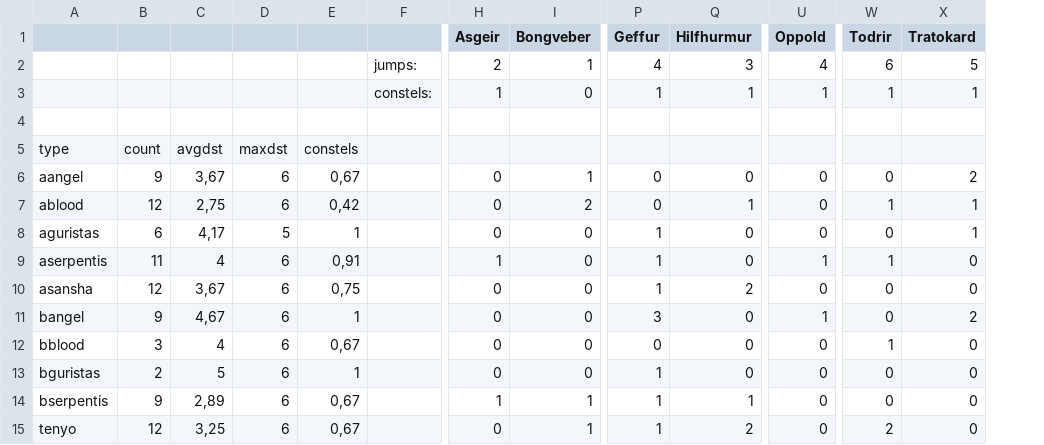
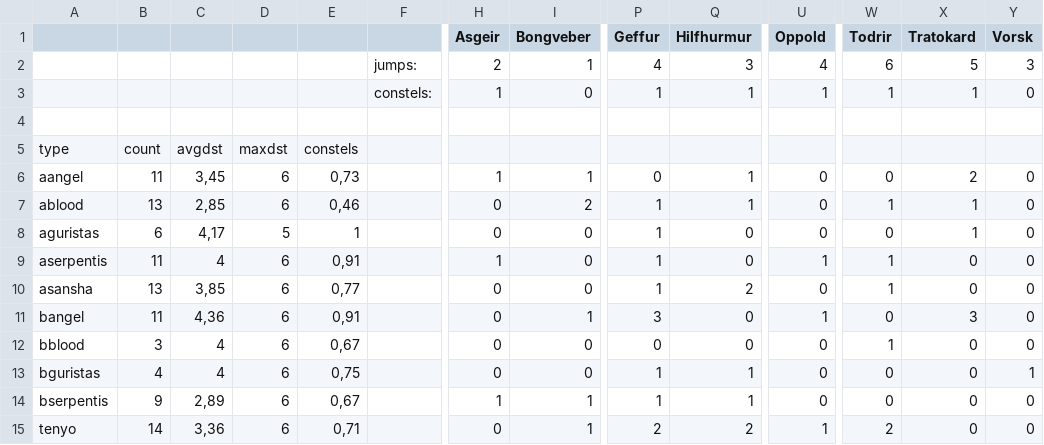
Before and after one commit to guiguilechat/JCELechat, a CSV file: programs/StatsBurnerDest/src/main/resources/Freatlidur.csv, drawn as a sheet; only a part is shown, gaps mark what is left out; the diff covers the shown part only; the diff names each change by its address in the sheet, - before the commit and + after, or states it on an @@ line.

```diff
--- a/programs/StatsBurnerDest/src/main/resources/Freatlidur.csv
+++ b/programs/StatsBurnerDest/src/main/resources/Freatlidur.csv
+column Y (Vorsk), rows 2-15: 3 | 0 |  |  | 0 | 0 | 0 | 0 | 0 | 0 | 0 | 1 | 0 | 0
-B6: 9
+B6: 11
-C6: 3,67
+C6: 3,45
-E6: 0,67
+E6: 0,73
-H6 (Asgeir): 0
+H6 (Asgeir): 1
-Q6 (Hilfhurmur): 0
+Q6 (Hilfhurmur): 1
-B7: 12
+B7: 13
-C7: 2,75
+C7: 2,85
-E7: 0,42
+E7: 0,46
-P7 (Geffur): 0
+P7 (Geffur): 1
-B10: 12
+B10: 13
-C10: 3,67
+C10: 3,85
-E10: 0,75
+E10: 0,77
-W10 (Todrir): 0
+W10 (Todrir): 1
-B11: 9
+B11: 11
-C11: 4,67
+C11: 4,36
-E11: 1
+E11: 0,91
-I11 (Bongveber): 0
+I11 (Bongveber): 1
-X11 (Tratokard): 2
+X11 (Tratokard): 3
-B13: 2
+B13: 4
-C13: 5
+C13: 4
-E13: 1
+E13: 0,75
-Q13 (Hilfhurmur): 0
+Q13 (Hilfhurmur): 1
-B15: 12
+B15: 14
-C15: 3,25
+C15: 3,36
-E15: 0,67
+E15: 0,71
-P15 (Geffur): 1
+P15 (Geffur): 2
-U15 (Oppold): 0
+U15 (Oppold): 1
```
Also changed, not shown: 47 edited cells elsewhere in this file, 13 other files.
